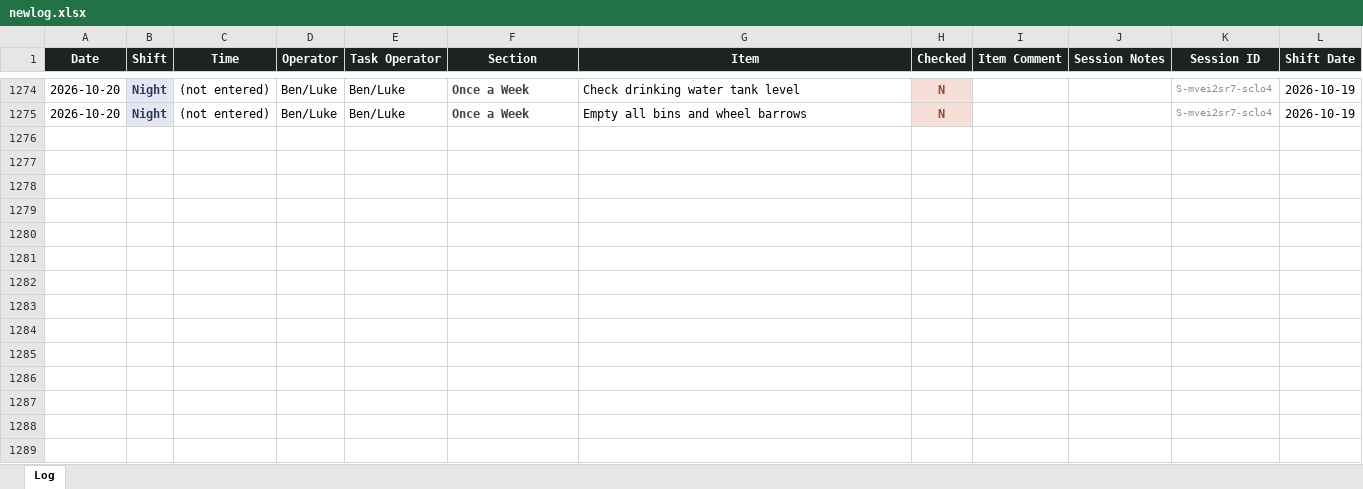
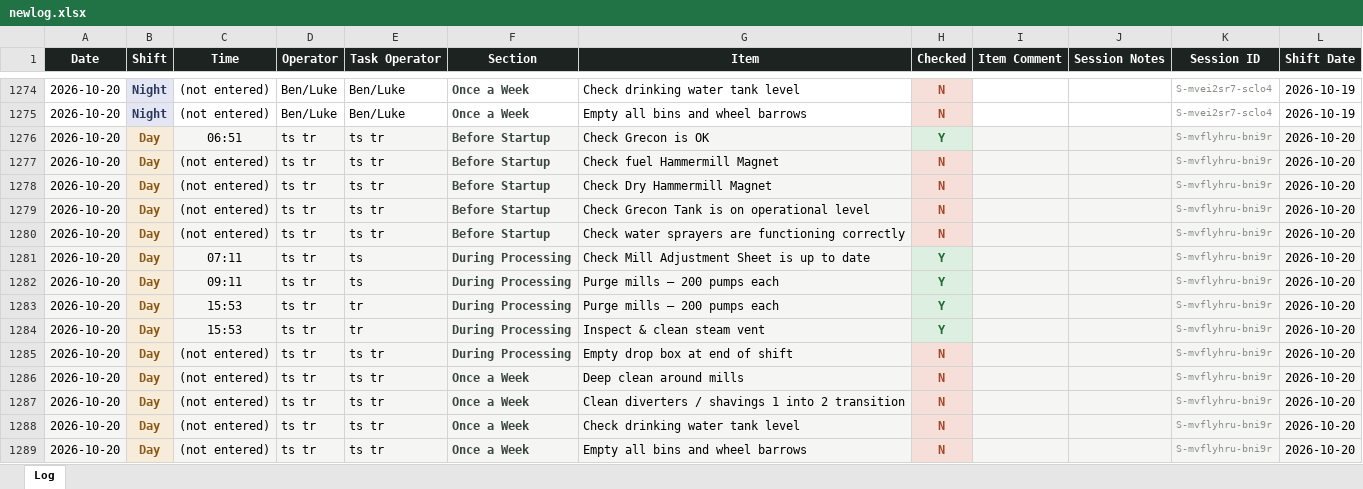
Before and after one commit to Tuan-Biomass/daily-checklist, an Excel workbook: newlog.xlsx, sheet Log, drawn as a sheet; only a part is shown, gaps mark what is left out; values as stored, in another font and other column widths than the file's, no borders; the diff names each change by its address in the sheet, - before the commit and + after, or states it on an @@ line.

Commit message:
Checklist log update 2026-10-20T05:53:58.627Z

```diff
--- a/newlog.xlsx (sheet Log)
+++ b/newlog.xlsx (sheet Log)
+row 1276: 2026-10-20 | Day | 06:51 | ts tr | ts tr | Before Startup | Check Grecon is OK | Y |  |  | S-mvflyhru-bni9r | 2026-10-20
+row 1277: 2026-10-20 | Day | (not entered) | ts tr | ts tr | Before Startup | Check fuel Hammermill Magnet | N |  |  | S-mvflyhru-bni9r | 2026-10-20
+row 1278: 2026-10-20 | Day | (not entered) | ts tr | ts tr | Before Startup | Check Dry Hammermill Magnet | N |  |  | S-mvflyhru-bni9r | 2026-10-20
+row 1279: 2026-10-20 | Day | (not entered) | ts tr | ts tr | Before Startup | Check Grecon Tank is on operational level | N |  |  | S-mvflyhru-bni9r | 2026-10-20
+row 1280: 2026-10-20 | Day | (not entered) | ts tr | ts tr | Before Startup | Check water sprayers are functioning correctly | N |  |  | S-mvflyhru-bni9r | 2026-10-20
+row 1281: 2026-10-20 | Day | 07:11 | ts tr | ts | During Processing | Check Mill Adjustment Sheet is up to date | Y |  |  | S-mvflyhru-bni9r | 2026-10-20
+row 1282: 2026-10-20 | Day | 09:11 | ts tr | ts | During Processing | Purge mills — 200 pumps each | Y |  |  | S-mvflyhru-bni9r | 2026-10-20
+row 1283: 2026-10-20 | Day | 15:53 | ts tr | tr | During Processing | Purge mills — 200 pumps each | Y |  |  | S-mvflyhru-bni9r | 2026-10-20
+row 1284: 2026-10-20 | Day | 15:53 | ts tr | tr | During Processing | Inspect & clean steam vent | Y |  |  | S-mvflyhru-bni9r | 2026-10-20
+row 1285: 2026-10-20 | Day | (not entered) | ts tr | ts tr | During Processing | Empty drop box at end of shift | N |  |  | S-mvflyhru-bni9r | 2026-10-20
+row 1286: 2026-10-20 | Day | (not entered) | ts tr | ts tr | Once a Week | Deep clean around mills | N |  |  | S-mvflyhru-bni9r | 2026-10-20
+row 1287: 2026-10-20 | Day | (not entered) | ts tr | ts tr | Once a Week | Clean diverters / shavings 1 into 2 transition | N |  |  | S-mvflyhru-bni9r | 2026-10-20
+row 1288: 2026-10-20 | Day | (not entered) | ts tr | ts tr | Once a Week | Check drinking water tank level | N |  |  | S-mvflyhru-bni9r | 2026-10-20
+row 1289: 2026-10-20 | Day | (not entered) | ts tr | ts tr | Once a Week | Empty all bins and wheel barrows | N |  |  | S-mvflyhru-bni9r | 2026-10-20
```
